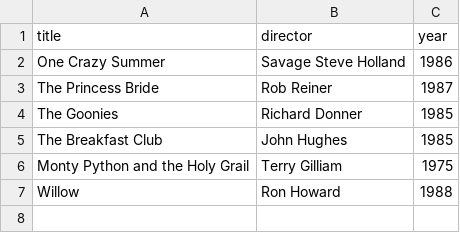
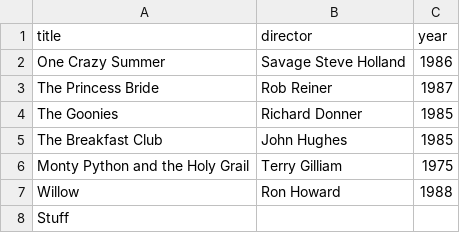
Before and after one commit to Auptyk/webflyx, a CSV file: classics.csv, drawn as a sheet; the diff names each change by its address in the sheet, - before the commit and + after, or states it on an @@ line.

```diff
--- a/classics.csv
+++ b/classics.csv
+row 8: Stuff
```
